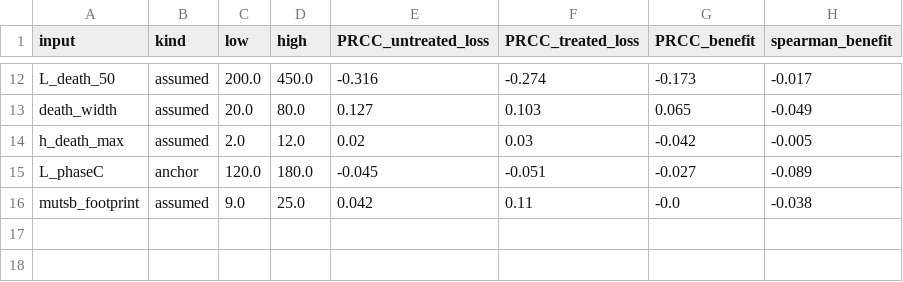
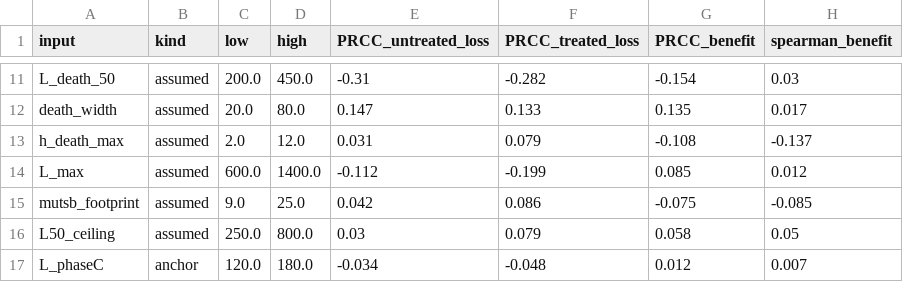
Before and after one commit to shubhodeepcx/Somatic-CAG-Huntington, a CSV file: results/sensitivity_prcc.csv, drawn as a sheet; only a part is shown, gaps mark what is left out; removed rows and columns are numbered as before the commit, all else as after; the diff covers the shown part only; the diff names each change by its address in the sheet, - before the commit and + after, or states it on an @@ line.

```diff
--- a/results/sensitivity_prcc.csv
+++ b/results/sensitivity_prcc.csv
-E11 (PRCC_untreated_loss): -0.316
+E11 (PRCC_untreated_loss): -0.31
-F11 (PRCC_treated_loss): -0.274
+F11 (PRCC_treated_loss): -0.282
-G11 (PRCC_benefit): -0.173
+G11 (PRCC_benefit): -0.154
-H11 (spearman_benefit): -0.017
+H11 (spearman_benefit): 0.03
-E12 (PRCC_untreated_loss): 0.127
+E12 (PRCC_untreated_loss): 0.147
-F12 (PRCC_treated_loss): 0.103
+F12 (PRCC_treated_loss): 0.133
-G12 (PRCC_benefit): 0.065
+G12 (PRCC_benefit): 0.135
-H12 (spearman_benefit): -0.049
+H12 (spearman_benefit): 0.017
-E13 (PRCC_untreated_loss): 0.02
+E13 (PRCC_untreated_loss): 0.031
-F13 (PRCC_treated_loss): 0.03
+F13 (PRCC_treated_loss): 0.079
-G13 (PRCC_benefit): -0.042
+G13 (PRCC_benefit): -0.108
-H13 (spearman_benefit): -0.005
+H13 (spearman_benefit): -0.137
-row 15: L_phaseC | anchor | 120.0 | 180.0 | -0.045 | -0.051 | -0.027 | -0.089
+row 14: L_max | assumed | 600.0 | 1400.0 | -0.112 | -0.199 | 0.085 | 0.012
-F15 (PRCC_treated_loss): 0.11
+F15 (PRCC_treated_loss): 0.086
-G15 (PRCC_benefit): -0.0
+G15 (PRCC_benefit): -0.075
-H15 (spearman_benefit): -0.038
+H15 (spearman_benefit): -0.085
+row 16: L50_ceiling | assumed | 250.0 | 800.0 | 0.03 | 0.079 | 0.058 | 0.05
+row 17: L_phaseC | anchor | 120.0 | 180.0 | -0.034 | -0.048 | 0.012 | 0.007
```
Also changed, not shown: 3 added rows, 4 removed rows and 23 edited cells elsewhere in this file, results/sensitivity_samples.csv, results/solver_agreement.csv, 42 other files.
